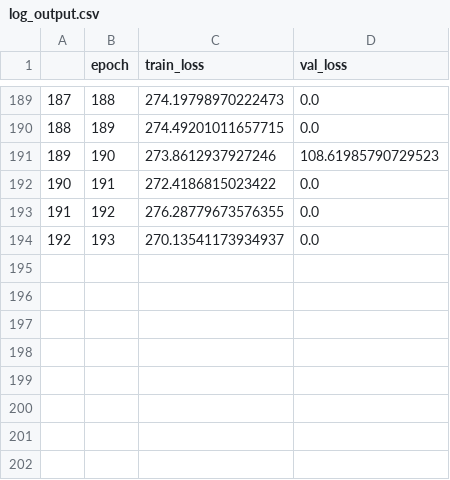
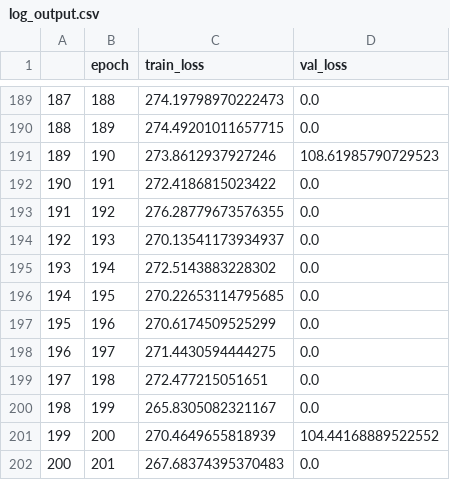
Before and after one commit to kentaroy47/SSD.objectdetection.pytorch, a CSV file: log_output.csv, drawn as a sheet; only a part is shown, gaps mark what is left out; the diff names each change by its address in the sheet, - before the commit and + after, or states it on an @@ line.

```diff
--- a/log_output.csv
+++ b/log_output.csv
+row 195: 193 | 194 | 272.5143883228302 | 0.0
+row 196: 194 | 195 | 270.22653114795685 | 0.0
+row 197: 195 | 196 | 270.6174509525299 | 0.0
+row 198: 196 | 197 | 271.4430594444275 | 0.0
+row 199: 197 | 198 | 272.477215051651 | 0.0
+row 200: 198 | 199 | 265.8305082321167 | 0.0
+row 201: 199 | 200 | 270.4649655818939 | 104.44168889522552
+row 202: 200 | 201 | 267.68374395370483 | 0.0
```
Also changed, not shown: 1 other file.
